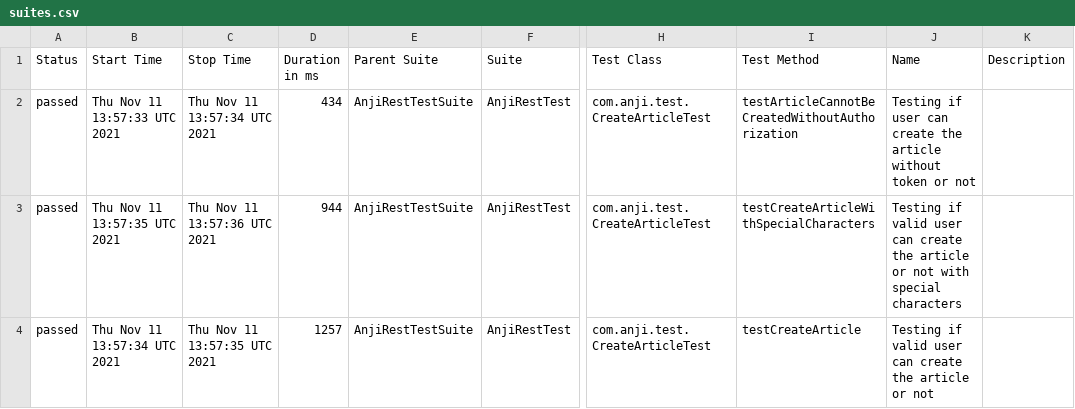
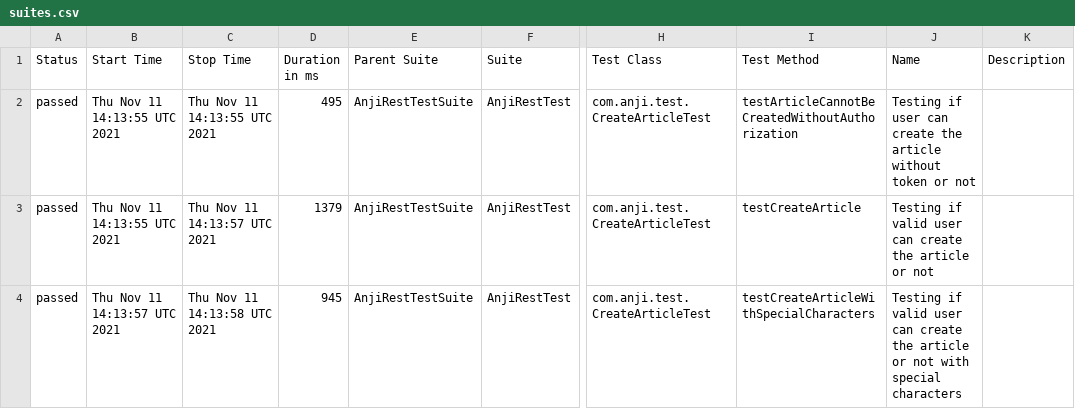
Before and after one commit to AnjiB/anji-lytweight-rest-api-framework, a CSV file: docs/data/suites.csv, drawn as a sheet; only a part is shown, gaps mark what is left out; the diff names each change by its address in the sheet, - before the commit and + after, or states it on an @@ line.

```diff
--- a/docs/data/suites.csv
+++ b/docs/data/suites.csv
-B2 (Start Time): Thu Nov 11 13:57:33 UTC 2021
+B2 (Start Time): Thu Nov 11 14:13:55 UTC 2021
-C2 (Stop Time): Thu Nov 11 13:57:34 UTC 2021
+C2 (Stop Time): Thu Nov 11 14:13:55 UTC 2021
-D2 (Duration in ms): 434
+D2 (Duration in ms): 495
-B3 (Start Time): Thu Nov 11 13:57:35 UTC 2021
+B3 (Start Time): Thu Nov 11 14:13:55 UTC 2021
-C3 (Stop Time): Thu Nov 11 13:57:36 UTC 2021
+C3 (Stop Time): Thu Nov 11 14:13:57 UTC 2021
-D3 (Duration in ms): 944
+D3 (Duration in ms): 1379
-I3 (Test Method): testCreateArticleWithSpecialCharacters
+I3 (Test Method): testCreateArticle
-J3 (Name): …or not with special characters
+J3 (Name): …or not
-B4 (Start Time): Thu Nov 11 13:57:34 UTC 2021
+B4 (Start Time): Thu Nov 11 14:13:57 UTC 2021
-C4 (Stop Time): Thu Nov 11 13:57:35 UTC 2021
+C4 (Stop Time): Thu Nov 11 14:13:58 UTC 2021
-D4 (Duration in ms): 1257
+D4 (Duration in ms): 945
-I4 (Test Method): testCreateArticle
+I4 (Test Method): testCreateArticleWithSpecialCharacters
-J4 (Name): …or not
+J4 (Name): …or not with special characters
```
Also changed, not shown: 36 other files.
